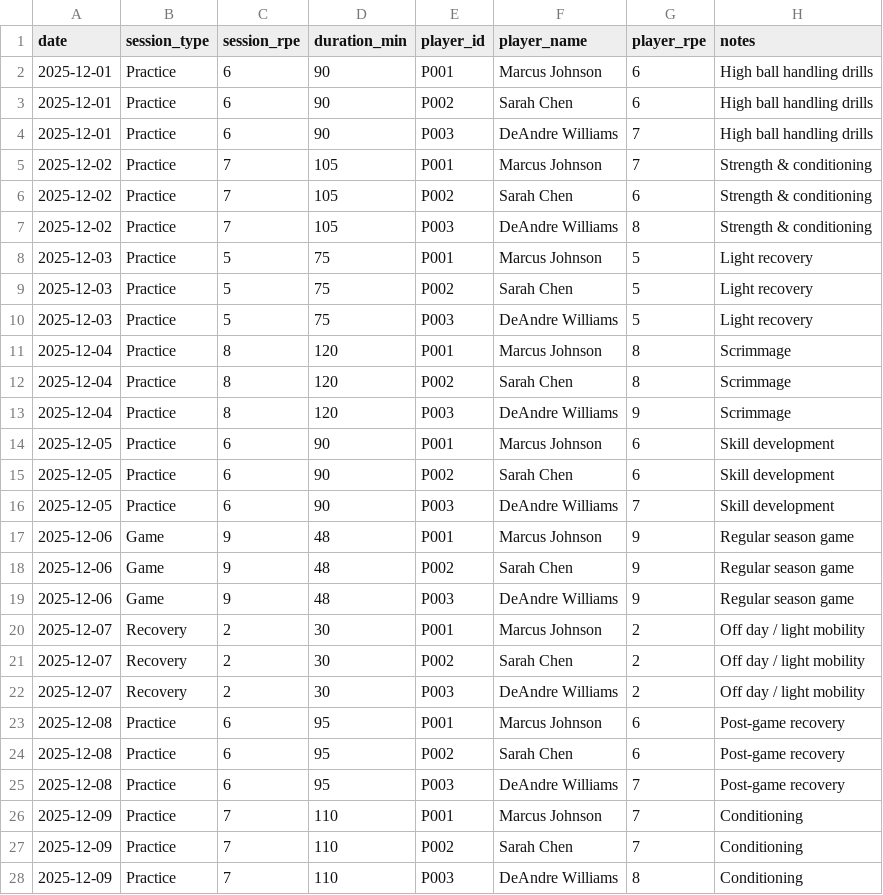
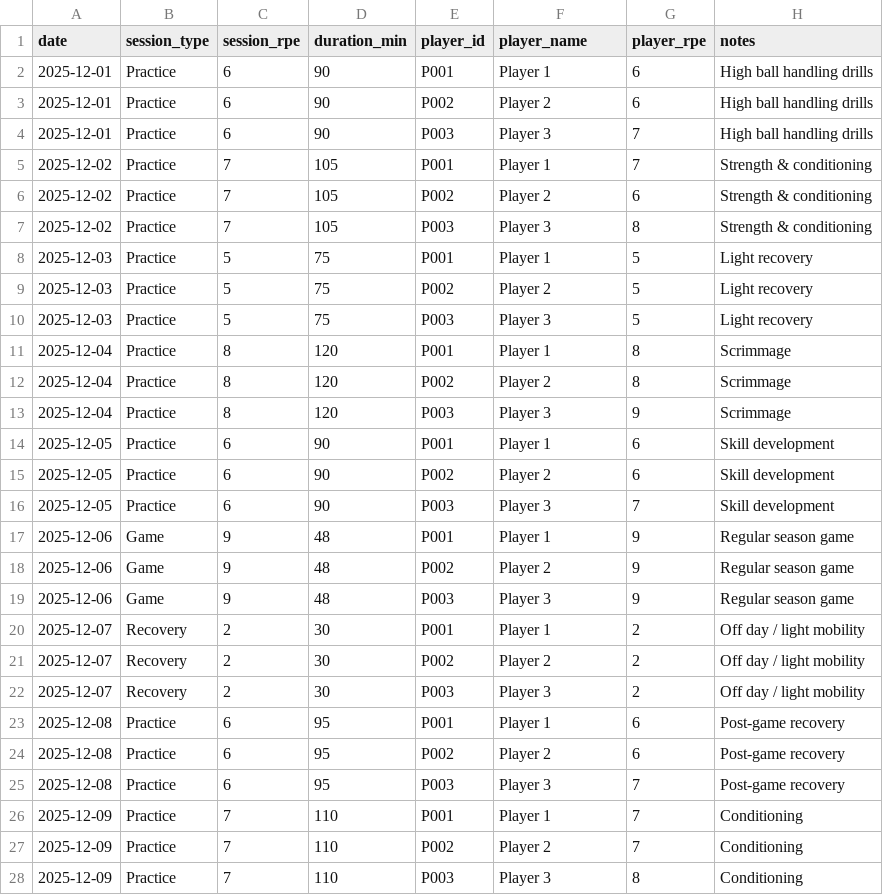
Before and after one commit to rosariosamueld/team_load_monitoring, a CSV file: data/rpe_sessions.csv, drawn as a sheet; only a part is shown; the diff covers the shown part only.

```diff
--- a/data/rpe_sessions.csv
+++ b/data/rpe_sessions.csv
@@ -1,28 +1,28 @@
 date,session_type,session_rpe,duration_min,player_id,player_name,player_rpe,notes
-2025-12-01,Practice,6,90,P001,Marcus Johnson,6,High ball handling drills
-2025-12-01,Practice,6,90,P002,Sarah Chen,6,High ball handling drills
-2025-12-01,Practice,6,90,P003,DeAndre Williams,7,High ball handling drills
-2025-12-02,Practice,7,105,P001,Marcus Johnson,7,Strength & conditioning
-2025-12-02,Practice,7,105,P002,Sarah Chen,6,Strength & conditioning
-2025-12-02,Practice,7,105,P003,DeAndre Williams,8,Strength & conditioning
-2025-12-03,Practice,5,75,P001,Marcus Johnson,5,Light recovery
-2025-12-03,Practice,5,75,P002,Sarah Chen,5,Light recovery
-2025-12-03,Practice,5,75,P003,DeAndre Williams,5,Light recovery
-2025-12-04,Practice,8,120,P001,Marcus Johnson,8,Scrimmage
-2025-12-04,Practice,8,120,P002,Sarah Chen,8,Scrimmage
-2025-12-04,Practice,8,120,P003,DeAndre Williams,9,Scrimmage
-2025-12-05,Practice,6,90,P001,Marcus Johnson,6,Skill development
-2025-12-05,Practice,6,90,P002,Sarah Chen,6,Skill development
-2025-12-05,Practice,6,90,P003,DeAndre Williams,7,Skill development
-2025-12-06,Game,9,48,P001,Marcus Johnson,9,Regular season game
-2025-12-06,Game,9,48,P002,Sarah Chen,9,Regular season game
-2025-12-06,Game,9,48,P003,DeAndre Williams,9,Regular season game
-2025-12-07,Recovery,2,30,P001,Marcus Johnson,2,Off day / light mobility
-2025-12-07,Recovery,2,30,P002,Sarah Chen,2,Off day / light mobility
-2025-12-07,Recovery,2,30,P003,DeAndre Williams,2,Off day / light mobility
-2025-12-08,Practice,6,95,P001,Marcus Johnson,6,Post-game recovery
-2025-12-08,Practice,6,95,P002,Sarah Chen,6,Post-game recovery
-2025-12-08,Practice,6,95,P003,DeAndre Williams,7,Post-game recovery
-2025-12-09,Practice,7,110,P001,Marcus Johnson,7,Conditioning
-2025-12-09,Practice,7,110,P002,Sarah Chen,7,Conditioning
-2025-12-09,Practice,7,110,P003,DeAndre Williams,8,Conditioning
+2025-12-01,Practice,6,90,P001,Player 1,6,High ball handling drills
+2025-12-01,Practice,6,90,P002,Player 2,6,High ball handling drills
+2025-12-01,Practice,6,90,P003,Player 3,7,High ball handling drills
+2025-12-02,Practice,7,105,P001,Player 1,7,Strength & conditioning
+2025-12-02,Practice,7,105,P002,Player 2,6,Strength & conditioning
+2025-12-02,Practice,7,105,P003,Player 3,8,Strength & conditioning
+2025-12-03,Practice,5,75,P001,Player 1,5,Light recovery
+2025-12-03,Practice,5,75,P002,Player 2,5,Light recovery
+2025-12-03,Practice,5,75,P003,Player 3,5,Light recovery
+2025-12-04,Practice,8,120,P001,Player 1,8,Scrimmage
+2025-12-04,Practice,8,120,P002,Player 2,8,Scrimmage
+2025-12-04,Practice,8,120,P003,Player 3,9,Scrimmage
+2025-12-05,Practice,6,90,P001,Player 1,6,Skill development
+2025-12-05,Practice,6,90,P002,Player 2,6,Skill development
+2025-12-05,Practice,6,90,P003,Player 3,7,Skill development
+2025-12-06,Game,9,48,P001,Player 1,9,Regular season game
+2025-12-06,Game,9,48,P002,Player 2,9,Regular season game
+2025-12-06,Game,9,48,P003,Player 3,9,Regular season game
+2025-12-07,Recovery,2,30,P001,Player 1,2,Off day / light mobility
+2025-12-07,Recovery,2,30,P002,Player 2,2,Off day / light mobility
+2025-12-07,Recovery,2,30,P003,Player 3,2,Off day / light mobility
+2025-12-08,Practice,6,95,P001,Player 1,6,Post-game recovery
+2025-12-08,Practice,6,95,P002,Player 2,6,Post-game recovery
+2025-12-08,Practice,6,95,P003,Player 3,7,Post-game recovery
+2025-12-09,Practice,7,110,P001,Player 1,7,Conditioning
+2025-12-09,Practice,7,110,P002,Player 2,7,Conditioning
+2025-12-09,Practice,7,110,P003,Player 3,8,Conditioning
```
Also changed, not shown: 18 edited cells elsewhere in this file, data/game_performance.csv, data/gps_tracking.csv, 2 other files.
